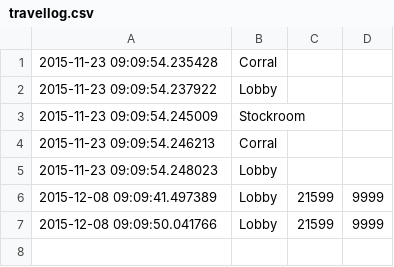
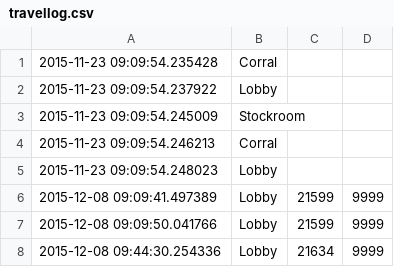
Before and after one commit to allenfontenot/TravelDash, a CSV file: travellog.csv, drawn as a sheet; the diff names each change by its address in the sheet, - before the commit and + after, or states it on an @@ line.

```diff
--- a/travellog.csv
+++ b/travellog.csv
+row 8: 2015-12-08 09:44:30.254336 | Lobby | 21634 | 9999
```
Also changed, not shown: 2 other files.
